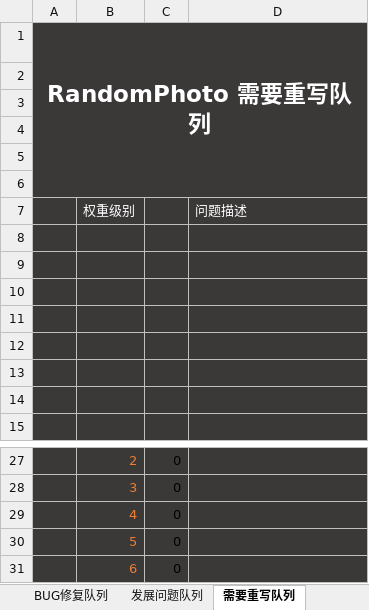
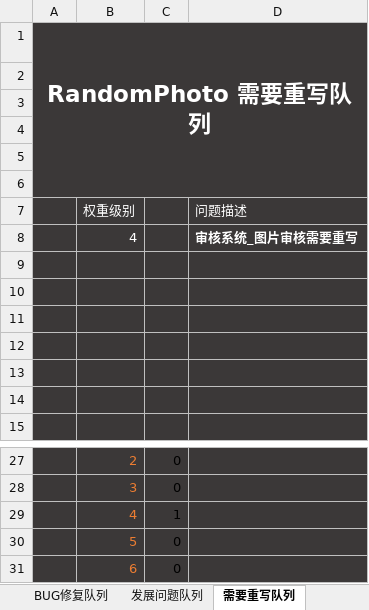
Before and after one commit to FishConsole/RandomPhotoProject, an Excel workbook: 开发队列/RandomPhotoProject开发队列.xlsx, sheet 需要重写队列, drawn as a sheet; only a part is shown, gaps mark what is left out; values as stored, in another font and other column widths than the file's, no borders; conditional formats not drawn; the diff names each change by its address in the sheet, - before the commit and + after, or states it on an @@ line.

```diff
--- a/开发队列/RandomPhotoProject开发队列.xlsx (sheet 需要重写队列)
+++ b/开发队列/RandomPhotoProject开发队列.xlsx (sheet 需要重写队列)
-row 8: (empty)
+row 8:  | 4 |  | 审核系统_图片审核需要重写
-C29: 0
+C29: 1
```
Also changed, not shown: sheet 发展问题队列, sheet 质量更新队列, sheet 仪表盘, charts or pictures, 11 other files.
